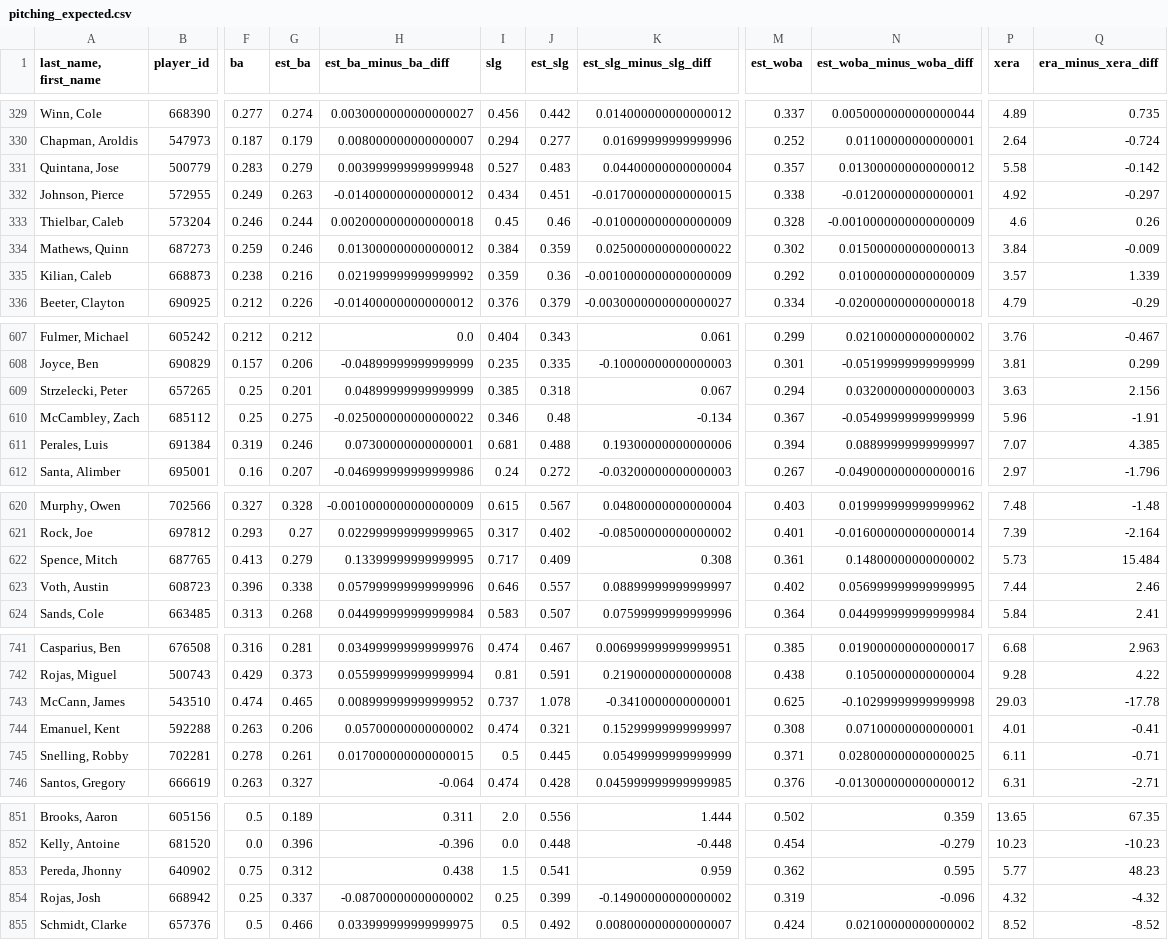
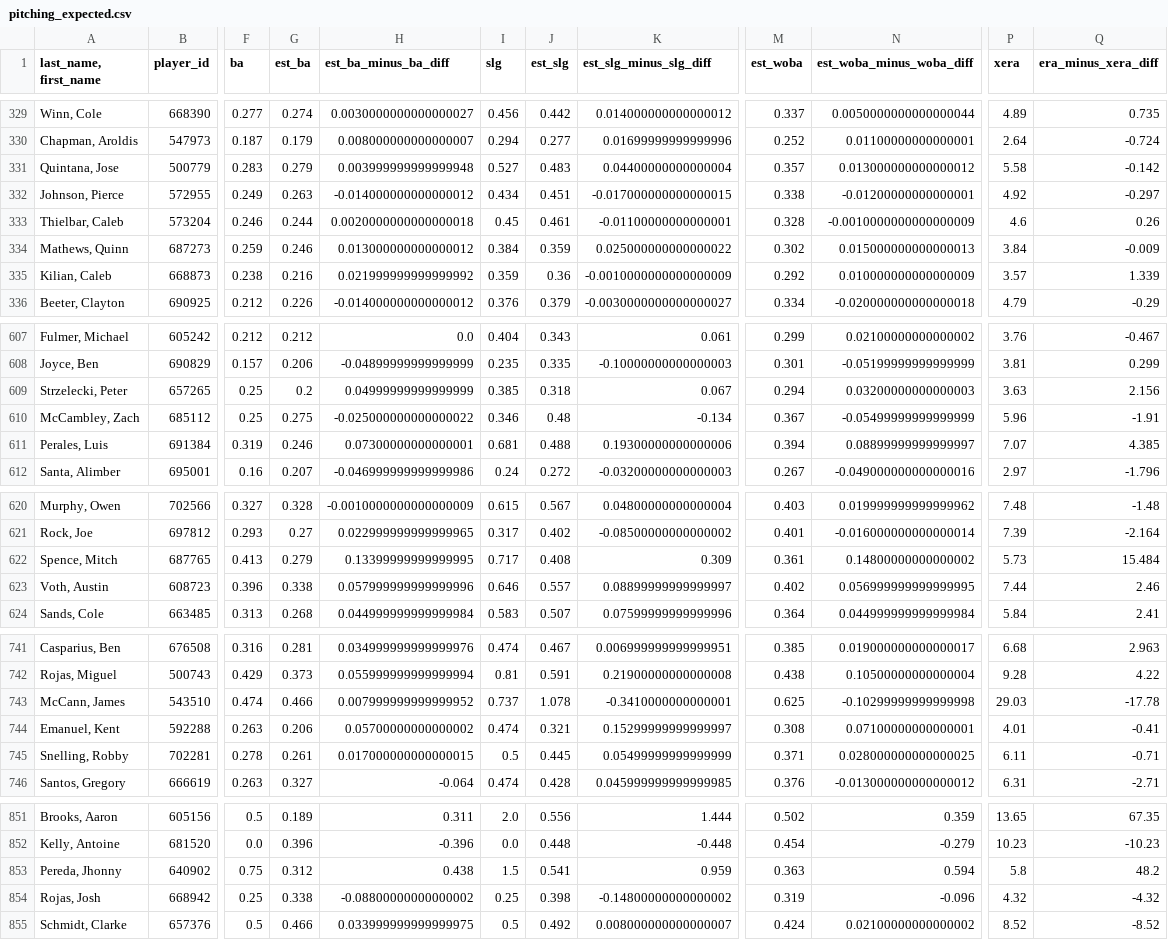
Before and after one commit to jloreto9/vision360, a CSV file: data/pitching_expected.csv, drawn as a sheet; only a part is shown, gaps mark what is left out; the diff covers the shown part only; the diff names each change by its address in the sheet, - before the commit and + after, or states it on an @@ line.

```diff
--- a/data/pitching_expected.csv
+++ b/data/pitching_expected.csv
-J333 (est_slg): 0.46
+J333 (est_slg): 0.461
-K333 (est_slg_minus_slg_diff): -0.010000000000000009
+K333 (est_slg_minus_slg_diff): -0.01100000000000001
-G609 (est_ba): 0.201
+G609 (est_ba): 0.2
-H609 (est_ba_minus_ba_diff): 0.04899999999999999
+H609 (est_ba_minus_ba_diff): 0.04999999999999999
-J622 (est_slg): 0.409
+J622 (est_slg): 0.408
-K622 (est_slg_minus_slg_diff): 0.308
+K622 (est_slg_minus_slg_diff): 0.309
-G743 (est_ba): 0.465
+G743 (est_ba): 0.466
-H743 (est_ba_minus_ba_diff): 0.008999999999999952
+H743 (est_ba_minus_ba_diff): 0.007999999999999952
-M853 (est_woba): 0.362
+M853 (est_woba): 0.363
-N853 (est_woba_minus_woba_diff): 0.595
+N853 (est_woba_minus_woba_diff): 0.594
-P853 (xera): 5.77
+P853 (xera): 5.8
-Q853 (era_minus_xera_diff): 48.23
+Q853 (era_minus_xera_diff): 48.2
-G854 (est_ba): 0.337
+G854 (est_ba): 0.338
-H854 (est_ba_minus_ba_diff): -0.08700000000000002
+H854 (est_ba_minus_ba_diff): -0.08800000000000002
-J854 (est_slg): 0.399
+J854 (est_slg): 0.398
-K854 (est_slg_minus_slg_diff): -0.14900000000000002
+K854 (est_slg_minus_slg_diff): -0.14800000000000002
```
Also changed, not shown: 4 edited cells elsewhere in this file, data/batting_exitvelo.csv, data/batting_expected.csv, 4 other files.
